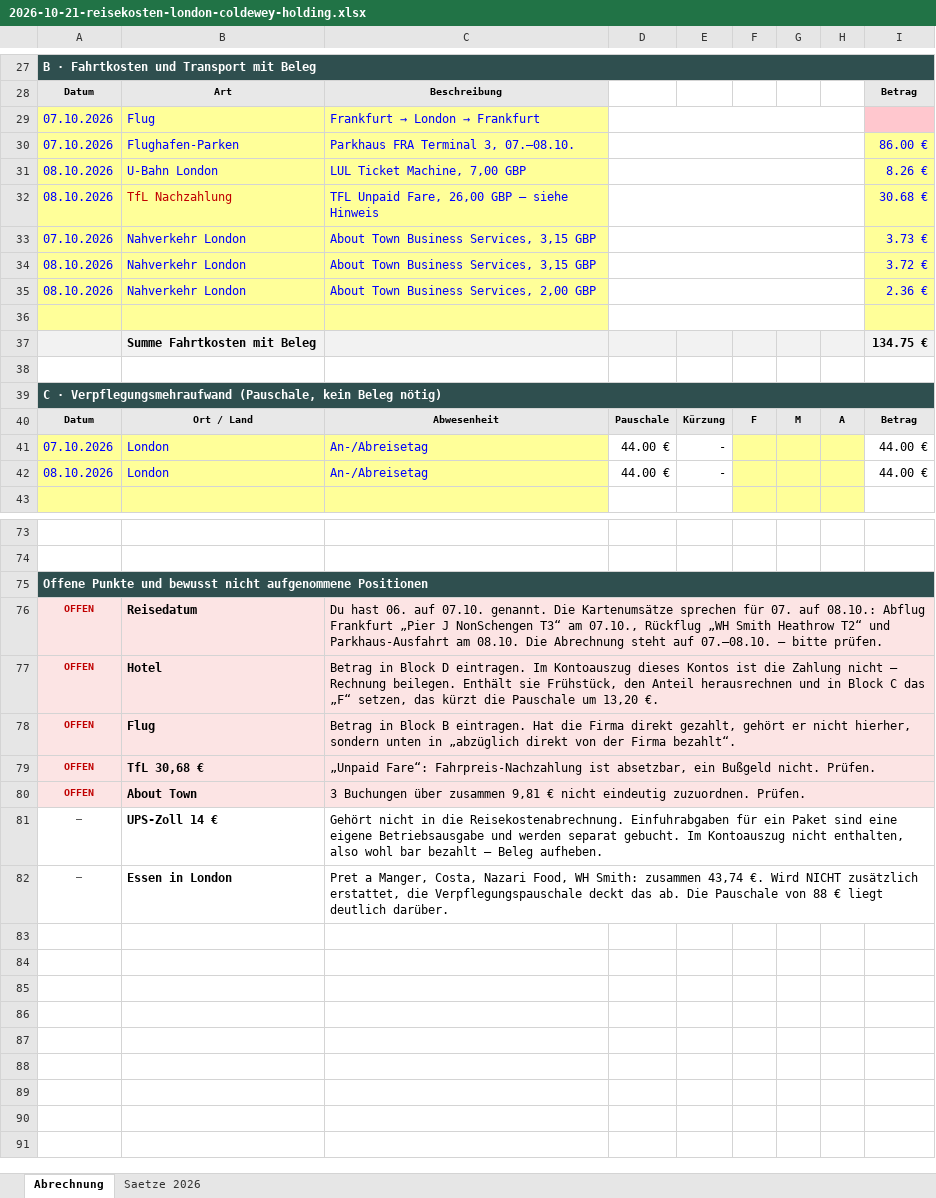
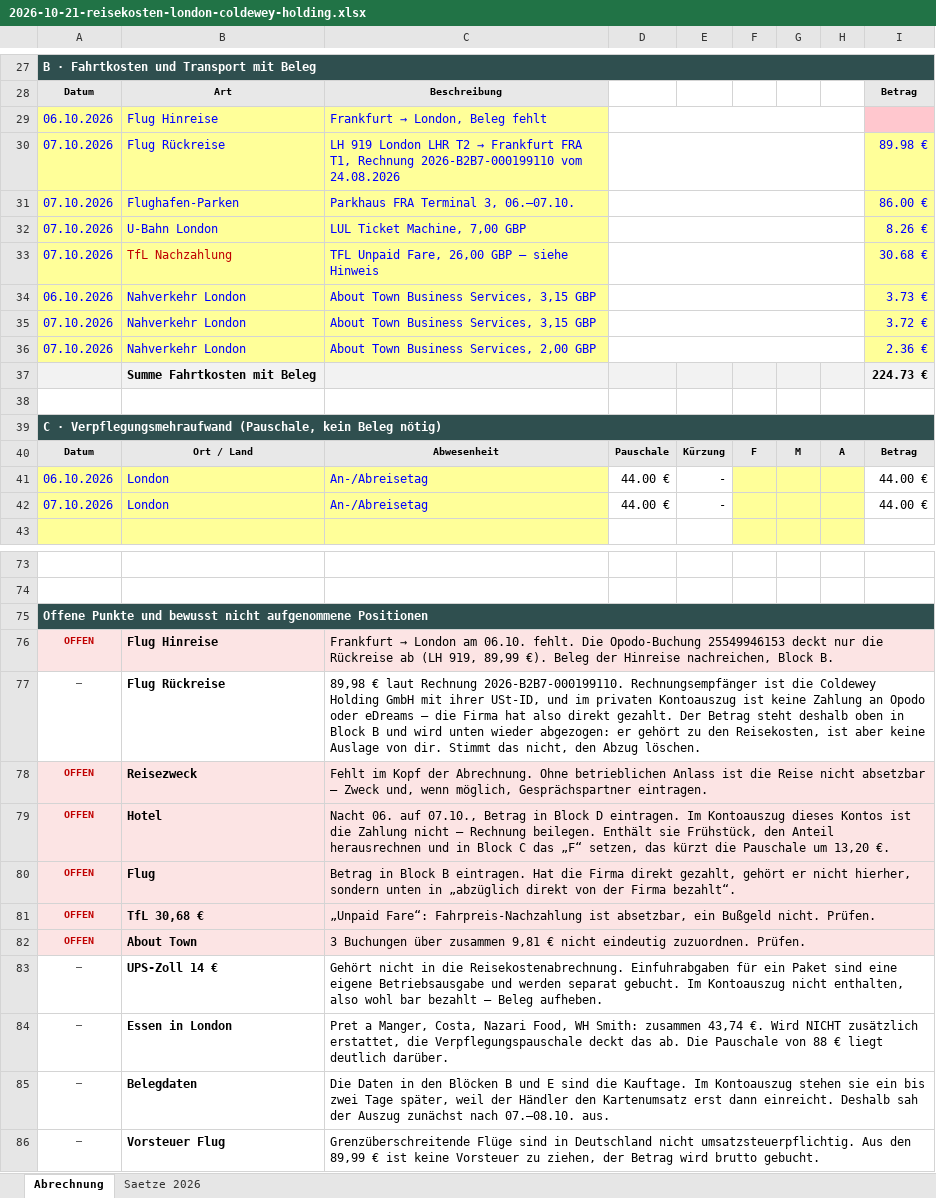
Before and after one commit to sascha-gif/brain, an Excel workbook: 10_Output/2026-10-21-reisekosten-london-coldewey-holding.xlsx, sheet Abrechnung, drawn as a sheet; only a part is shown, gaps mark what is left out; values as stored, in another font and other column widths than the file's, no borders; removed rows and columns are numbered as before the commit, all else as after; the diff covers the shown part only; the diff names each change by its address in the sheet, - before the commit and + after, or states it on an @@ line.

```diff
--- a/10_Output/2026-10-21-reisekosten-london-coldewey-holding.xlsx (sheet Abrechnung)
+++ b/10_Output/2026-10-21-reisekosten-london-coldewey-holding.xlsx (sheet Abrechnung)
+row 29: 06.10.2026 | Flug Hinreise | Frankfurt → London, Beleg fehlt
-B30: Flug
+B30: Flug Rückreise
@@ C30: Frankfurt → London → Frankfurt → LH 919 London LHR T2 → Frankfurt FRA T1, Rechnung 2026-B2B7-000199110 vom 24.08.2026 @@
-I30: (empty)
+I30: 89.98 €
-I30 fill: #FFC7CE
+I30 fill: #FFFF99
-C31: Parkhaus FRA Terminal 3, 07.–08.10.
+C31: Parkhaus FRA Terminal 3, 06.–07.10.
-A32:A33: 08.10.2026
+A32:A33: 07.10.2026
-A34: 07.10.2026
+A34: 06.10.2026
-A35:A36: 08.10.2026
+A35:A36: 07.10.2026
-A37:C37 fill: #FFFF99
+A37:C37 fill: #F2F2F2
-row 37: (empty)
+row 37:  | Summe Fahrtkosten mit Beleg |  |  |  |  |  |  | 224.73 €
-D37:H37 fill: none
+D37:H37 fill: #F2F2F2
-D36:H36 merged
-I37 fill: #FFFF99
+I37 fill: #F2F2F2
-row 37:  | Summe Fahrtkosten mit Beleg |  |  |  |  |  |  | 134.75 €
+row 41: 06.10.2026 | London | An-/Abreisetag | 44.00 € | - |  |  |  | 44.00 €
-row 42: 08.10.2026 | London | An-/Abreisetag | 44.00 € | - |  |  |  | 44.00 €
-B76: Reisedatum
+B76: Flug Hinreise
@@ C76: Du hast 06. auf 07.10. genannt. Die Kartenumsätze sprechen für 07. auf 08.10.: Abflug Frankfurt „Pier J NonSchengen T3“ am 07.10., Rückflug „WH Smith Heathrow T2“ und Parkhaus-Ausfahrt am 08.10. Die Abrechnung steht auf 07.–08.10. — bitte prüfen. → Frankfurt → London am 06.10. fehlt. Die Opodo-Buchung 25549946153 deckt nur die Rückreise ab (LH 919, 89,99 €). Beleg der Hinreise nachreichen, Block B. @@
+row 77: — | Flug Rückreise | 89,98 € laut Rechnung 2026-B2B7-000199110. Rechnungsempfänger ist die Coldewey Holding GmbH mit ihrer USt-ID, und im privaten Kontoauszug ist keine Zahlung an Opodo oder eDreams — die Firma hat also direkt gezahlt. Der Betrag steht deshalb oben in Block B und wird unten wieder abgezogen: er gehört zu den Reisekosten, ist aber keine Auslage von dir. Stimmt das nicht, den Abzug löschen.
+row 78: OFFEN | Reisezweck | Fehlt im Kopf der Abrechnung. Ohne betrieblichen Anlass ist die Reise nicht absetzbar — Zweck und, wenn möglich, Gesprächspartner eintragen.
-C79: Betrag in…
+C79: Nacht 06. auf 07.10., Betrag in…
+row 85: — | Belegdaten | Die Daten in den Blöcken B und E sind die Kauftage. Im Kontoauszug stehen sie ein bis zwei Tage später, weil der Händler den Kartenumsatz erst dann einreicht. Deshalb sah der Auszug zunächst nach 07.–08.10. aus.
+row 86: — | Vorsteuer Flug | Grenzüberschreitende Flüge sind in Deutschland nicht umsatzsteuerpflichtig. Aus den 89,99 € ist keine Vorsteuer zu ziehen, der Betrag wird brutto gebucht.
```
Also changed, not shown: 12 edited cells elsewhere in this sheet, formulas that keep their value, 3 other files.
